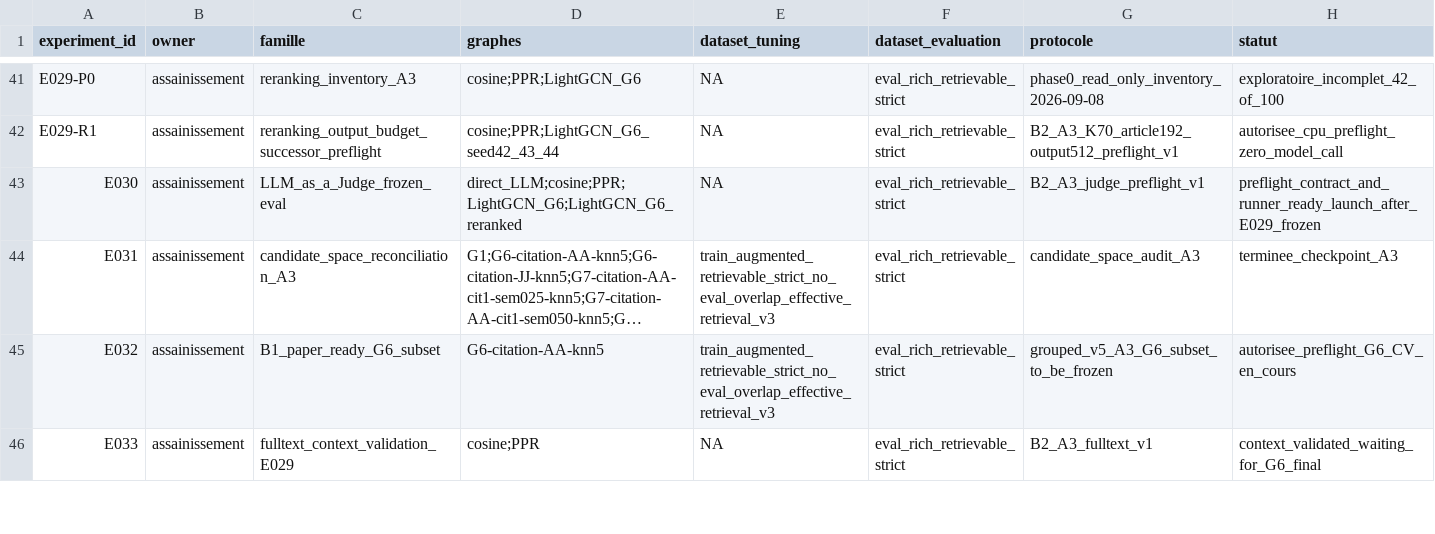
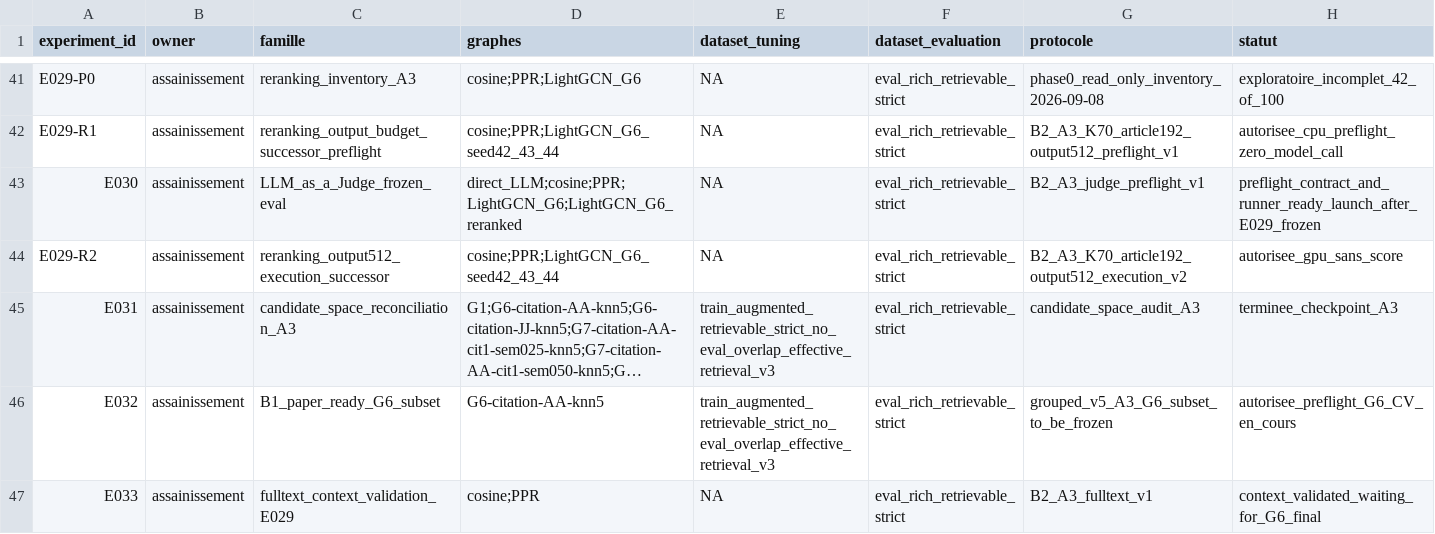
Before and after one commit to matt-kaep/legal_knowledge_graph, a CSV file: 01-Projet/paper-control/REGISTRE-EXPERIENCES.csv, drawn as a sheet; only a part is shown, gaps mark what is left out; long unchanged cells end in …; rows hold the shown columns only; the diff names each change by its address in the sheet, - before the commit and + after, or states it on an @@ line.

Commit message:
feat: authorize E029 output-512 successor

```diff
--- a/01-Projet/paper-control/REGISTRE-EXPERIENCES.csv
+++ b/01-Projet/paper-control/REGISTRE-EXPERIENCES.csv
+row 44: E029-R2 | assainissement | reranking_output512_execution_successor | cosine;PPR;LightGCN_G6_seed42_43_44 | NA | eval_rich_retrievable_strict | B2_A3_K70_article192_output512_execution_v2 | autorisee_gpu_sans_score
```
Also changed, not shown: 01-Projet/paper-control/REGISTRE-RESULTATS.csv, 3 other files.
